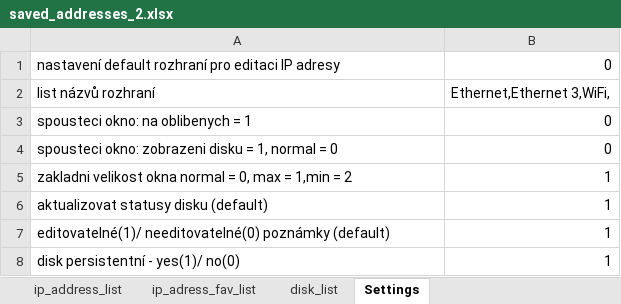
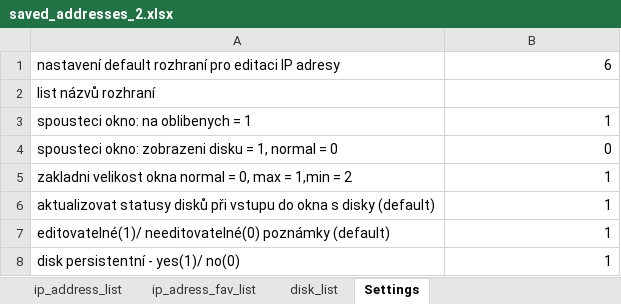
Before and after one commit to Jakubhl/Work, an Excel workbook: TRIMAZKON/saved_addresses_2.xlsx, sheet Settings, drawn as a sheet; values as stored, in another font and other column widths than the file's, no borders; the diff names each change by its address in the sheet, - before the commit and + after, or states it on an @@ line.

Commit message:
upraveni defaultnich cest, vizualizace ip setting, default cesta katalog, default nazev databaze

```diff
--- a/TRIMAZKON/saved_addresses_2.xlsx (sheet Settings)
+++ b/TRIMAZKON/saved_addresses_2.xlsx (sheet Settings)
-B1: 0
+B1: 6
-B2: Ethernet,Ethernet 3,WiFi,
+B2: (empty)
-B3: 0
+B3: 1
-A6: aktualizovat statusy disku (default)
+A6: aktualizovat statusy disků při vstupu do okna s disky (default)
```
Also changed, not shown: sheet ip_address_list, sheet disk_list, sheet ip_adress_fav_list, 7 other files.
